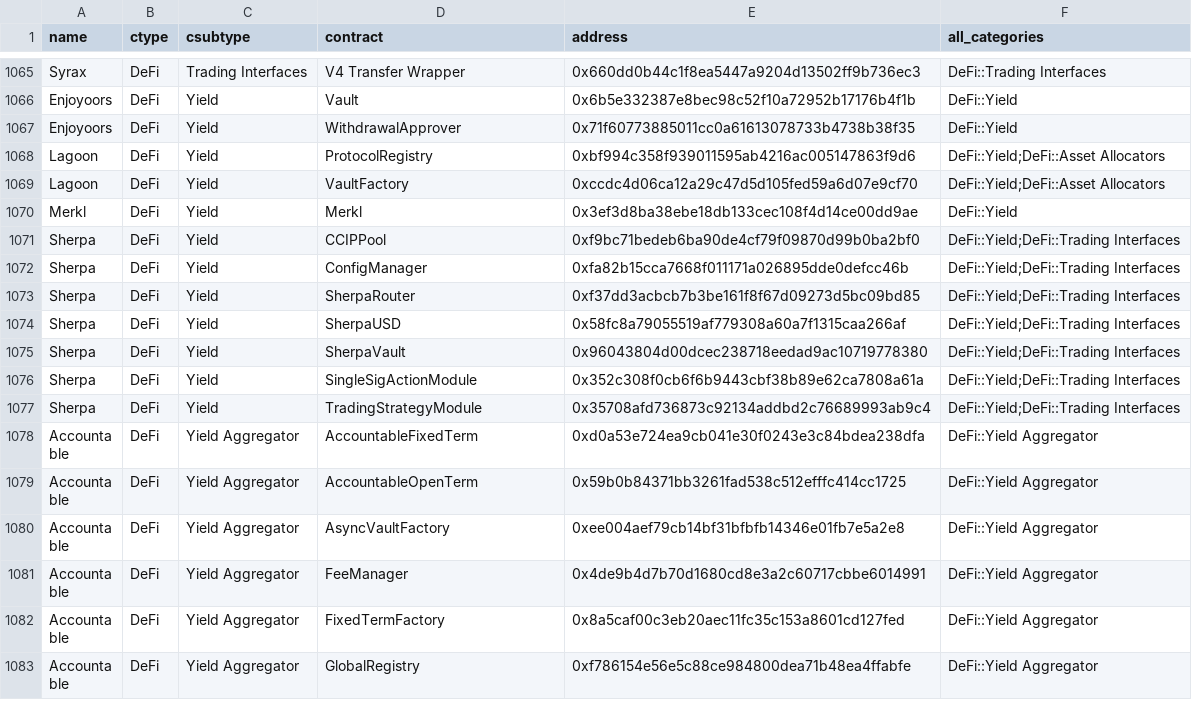
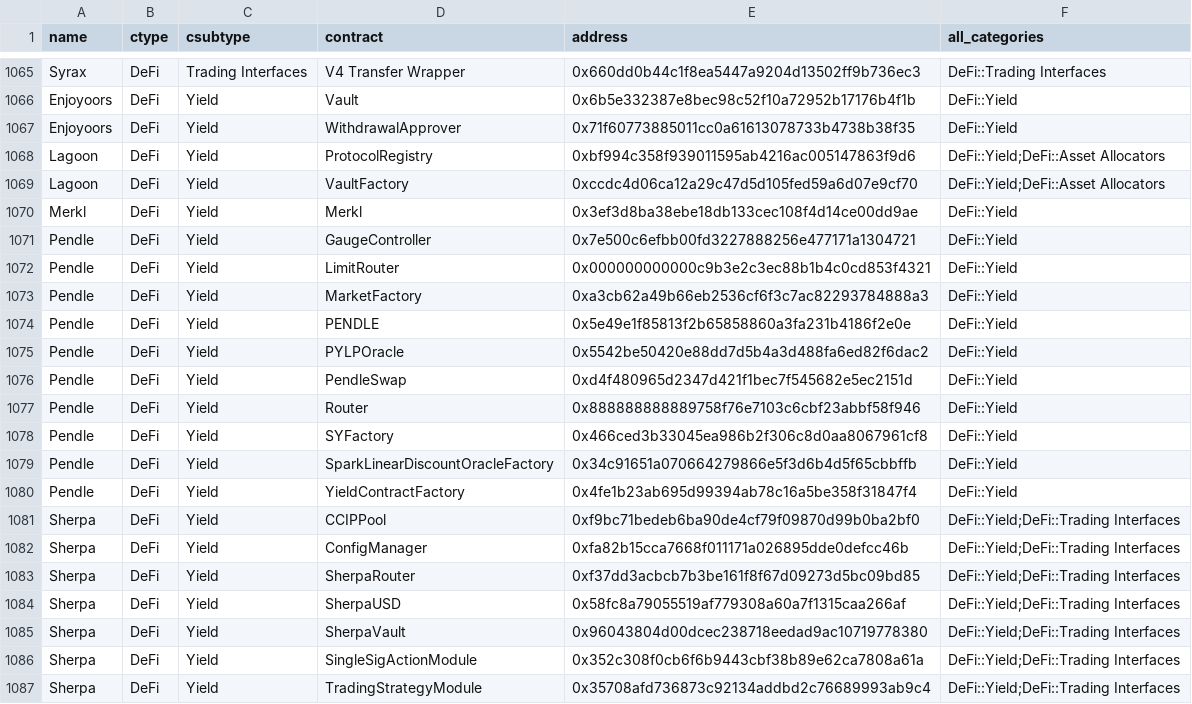
Before and after one commit to monad-crypto/protocols, a CSV file: protocols-mainnet.csv, drawn as a sheet; only a part is shown, gaps mark what is left out; the shorter side is filled out with more unchanged rows.

```diff
--- a/protocols-mainnet.csv
+++ b/protocols-mainnet.csv
@@ -1070,2 +1070,12 @@ Lagoon,DeFi,Yield,VaultFactory,0xccdc4d06ca12a29c47d5d105fed59a6d07e9cf70,DeFi::
 Merkl,DeFi,Yield,Merkl,0x3ef3d8ba38ebe18db133cec108f4d14ce00dd9ae,DeFi::Yield
+Pendle,DeFi,Yield,GaugeController,0x7e500c6efbb00fd3227888256e477171a1304721,DeFi::Yield
+Pendle,DeFi,Yield,LimitRouter,0x000000000000c9b3e2c3ec88b1b4c0cd853f4321,DeFi::Yield
+Pendle,DeFi,Yield,MarketFactory,0xa3cb62a49b66eb2536cf6f3c7ac82293784888a3,DeFi::Yield
+Pendle,DeFi,Yield,PENDLE,0x5e49e1f85813f2b65858860a3fa231b4186f2e0e,DeFi::Yield
+Pendle,DeFi,Yield,PYLPOracle,0x5542be50420e88dd7d5b4a3d488fa6ed82f6dac2,DeFi::Yield
+Pendle,DeFi,Yield,PendleSwap,0xd4f480965d2347d421f1bec7f545682e5ec2151d,DeFi::Yield
+Pendle,DeFi,Yield,Router,0x888888888889758f76e7103c6cbf23abbf58f946,DeFi::Yield
+Pendle,DeFi,Yield,SYFactory,0x466ced3b33045ea986b2f306c8d0aa8067961cf8,DeFi::Yield
+Pendle,DeFi,Yield,SparkLinearDiscountOracleFactory,0x34c91651a070664279866e5f3d6b4d5f65cbbffb,DeFi::Yield
+Pendle,DeFi,Yield,YieldContractFactory,0x4fe1b23ab695d99394ab78c16a5be358f31847f4,DeFi::Yield
 Sherpa,DeFi,Yield,CCIPPool,0xf9bc71bedeb6ba90de4cf79f09870d99b0ba2bf0,DeFi::Yield;DeFi::Trading Interfaces
```
Also changed, not shown: 1 other file.
